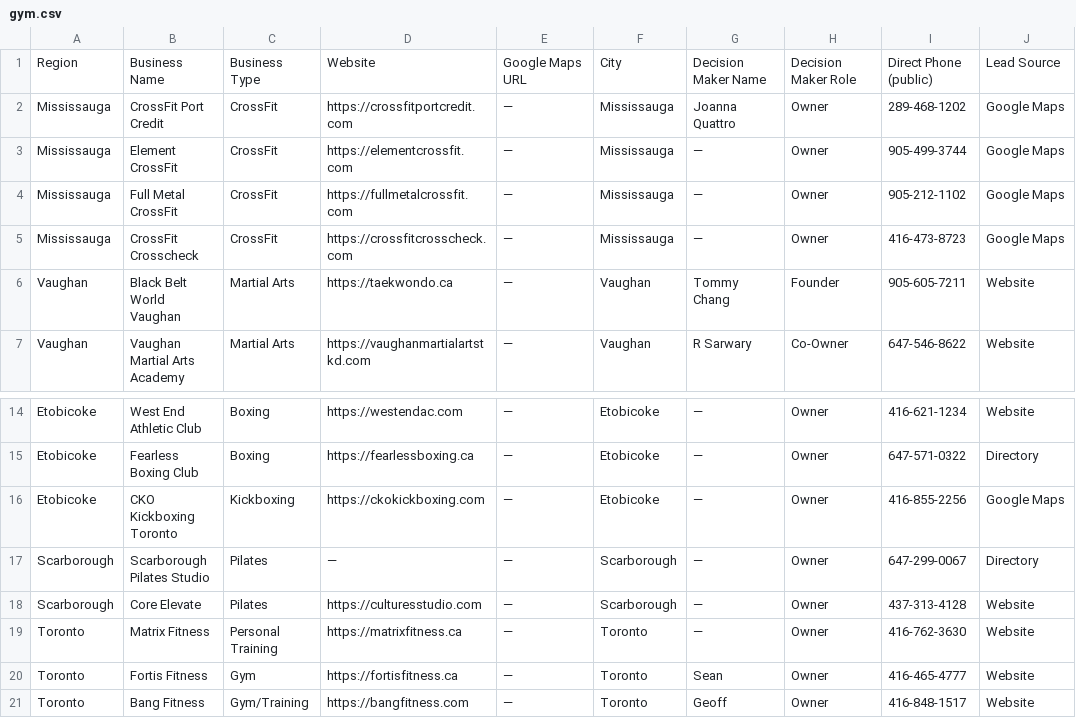
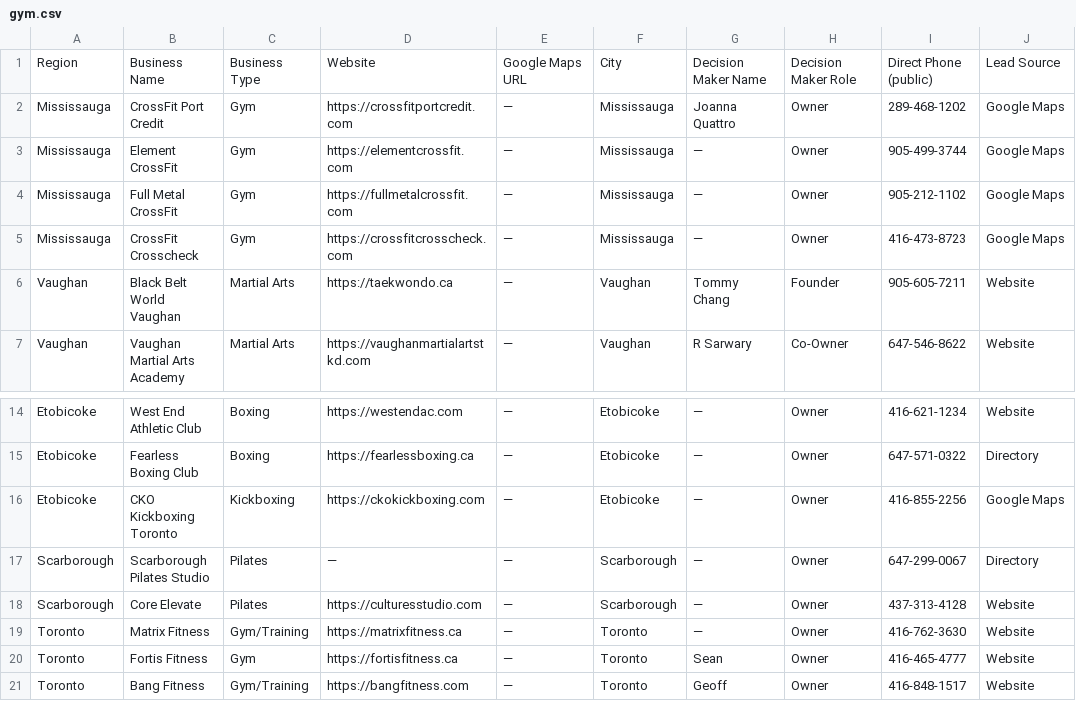
Before and after one commit to reza6ix/LiteRead, a CSV file: gym.csv, drawn as a sheet; only a part is shown, gaps mark what is left out; the diff names each change by its address in the sheet, - before the commit and + after, or states it on an @@ line.

Commit message:
Fix formatting and content of gym.csv with verified leads

```diff
--- a/gym.csv
+++ b/gym.csv
-C2:C5: CrossFit
+C2:C5: Gym
-C19: Personal Training
+C19: Gym/Training
```
